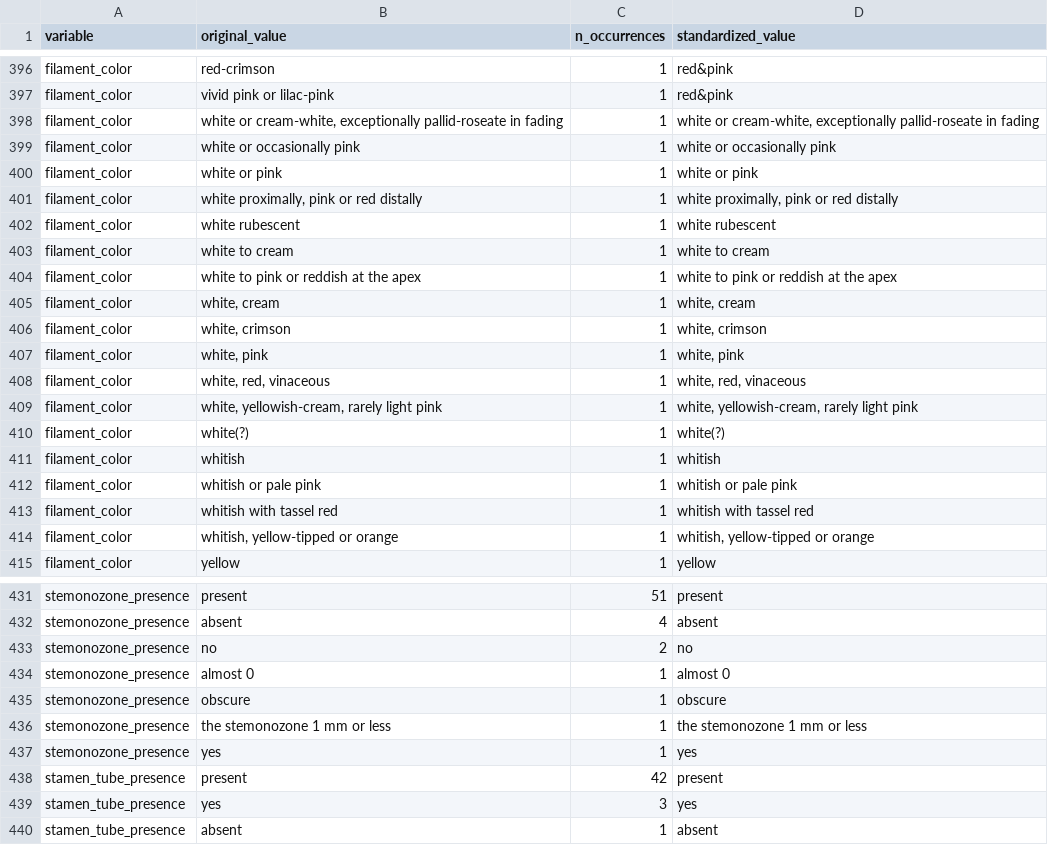
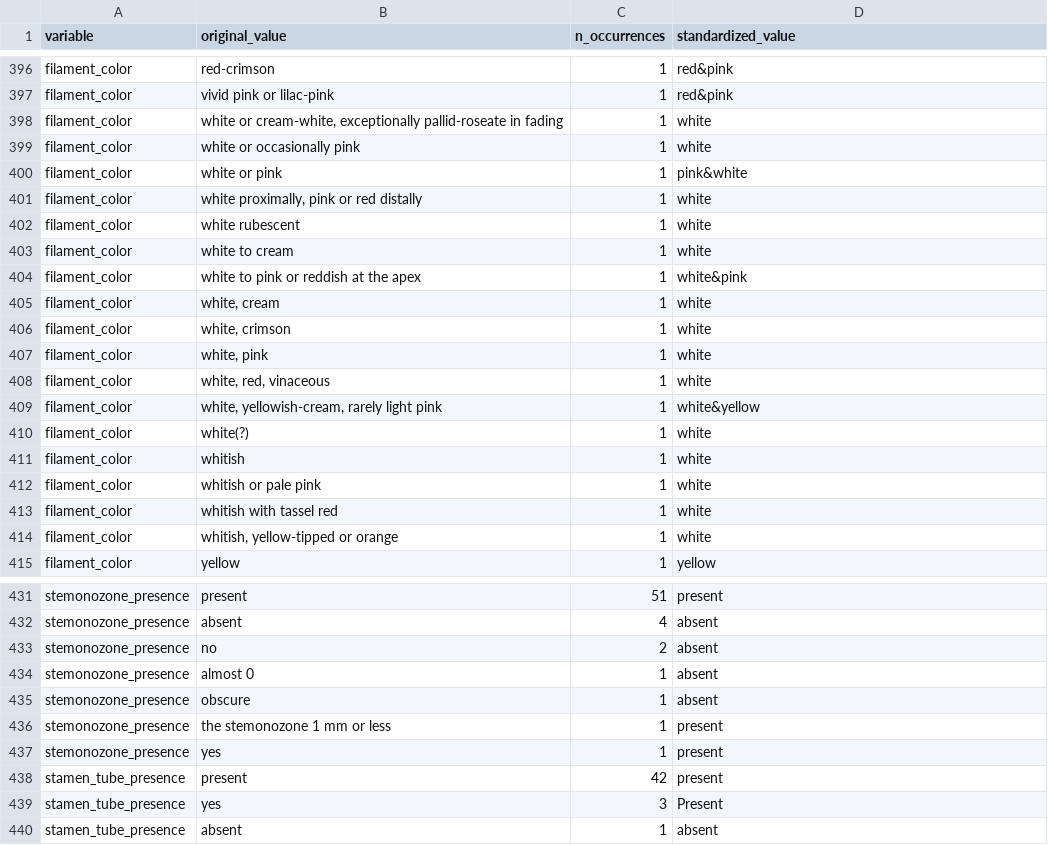
Before and after one commit to biatvas/bvasconcelos-IC-disparidade-floral, a CSV file: 3.outputs/qualitative_lookup_mimoseae_check.csv, drawn as a sheet; only a part is shown, gaps mark what is left out; the diff covers the shown part only.

Commit message:
Update qualitative_lookup_mimoseae_check.csv

```diff
--- a/3.outputs/qualitative_lookup_mimoseae_check.csv
+++ b/3.outputs/qualitative_lookup_mimoseae_check.csv
@@ -397,19 +397,19 @@ filament_color,red-crimson,1,red&pink
 filament_color,vivid pink or lilac-pink,1,red&pink
-filament_color,"white or cream-white, exceptionally pallid-roseate in fading",1,"white or cream-white, exceptionally pallid-roseate in fading"
-filament_color,white or occasionally pink,1,white or occasionally pink
-filament_color,white or pink,1,white or pink
-filament_color,"white proximally, pink or red distally",1,"white proximally, pink or red distally"
-filament_color,white rubescent,1,white rubescent
-filament_color,white to cream,1,white to cream
-filament_color,white to pink or reddish at the apex,1,white to pink or reddish at the apex
-filament_color,"white, cream",1,"white, cream"
-filament_color,"white, crimson",1,"white, crimson"
-filament_color,"white, pink",1,"white, pink"
-filament_color,"white, red, vinaceous",1,"white, red, vinaceous"
-filament_color,"white, yellowish-cream, rarely light pink",1,"white, yellowish-cream, rarely light pink"
-filament_color,white(?),1,white(?)
-filament_color,whitish,1,whitish
-filament_color,whitish or pale pink,1,whitish or pale pink
-filament_color,whitish with tassel red,1,whitish with tassel red
-filament_color,"whitish, yellow-tipped or orange",1,"whitish, yellow-tipped or orange"
+filament_color,"white or cream-white, exceptionally pallid-roseate in fading",1,white
+filament_color,white or occasionally pink,1,white
+filament_color,white or pink,1,pink&white
+filament_color,"white proximally, pink or red distally",1,white
+filament_color,white rubescent,1,white
+filament_color,white to cream,1,white
+filament_color,white to pink or reddish at the apex,1,white&pink
+filament_color,"white, cream",1,white
+filament_color,"white, crimson",1,white
+filament_color,"white, pink",1,white
+filament_color,"white, red, vinaceous",1,white
+filament_color,"white, yellowish-cream, rarely light pink",1,white&yellow
+filament_color,white(?),1,white
+filament_color,whitish,1,white
+filament_color,whitish or pale pink,1,white
+filament_color,whitish with tassel red,1,white
+filament_color,"whitish, yellow-tipped or orange",1,white
 filament_color,yellow,1,yellow
@@ -432,9 +432,9 @@ stemonozone_presence,present,51,present
 stemonozone_presence,absent,4,absent
-stemonozone_presence,no,2,no
-stemonozone_presence,almost 0,1,almost 0
-stemonozone_presence,obscure,1,obscure
-stemonozone_presence,the stemonozone 1 mm or less,1,the stemonozone 1 mm or less
-stemonozone_presence,yes,1,yes
+stemonozone_presence,no,2,absent
+stemonozone_presence,almost 0,1,absent
+stemonozone_presence,obscure,1,absent
+stemonozone_presence,the stemonozone 1 mm or less,1,present
+stemonozone_presence,yes,1,present
 stamen_tube_presence,present,42,present
-stamen_tube_presence,yes,3,yes
+stamen_tube_presence,yes,3,Present
 stamen_tube_presence,absent,1,absent
```
Also changed, not shown: 21 edited cells elsewhere in this file.
